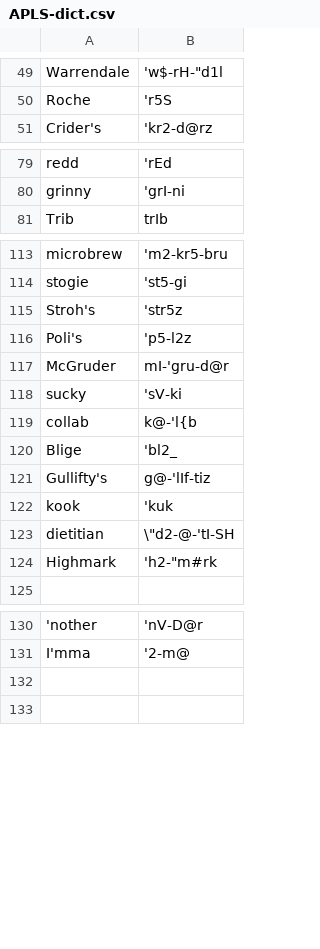
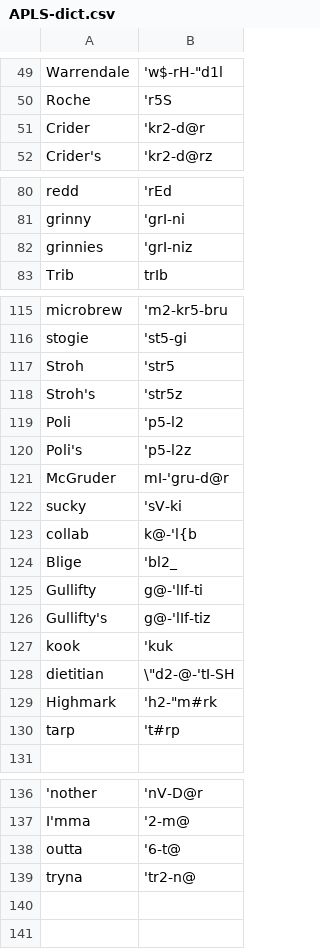
Before and after one commit to djvill/elan-file-checkers, a CSV file: APLS Elan File Checker/dict/APLS-dict.csv, drawn as a sheet; only a part is shown, gaps mark what is left out; the diff names each change by its address in the sheet, - before the commit and + after, or states it on an @@ line.

```diff
--- a/APLS Elan File Checker/dict/APLS-dict.csv
+++ b/APLS Elan File Checker/dict/APLS-dict.csv
+row 51: Crider | 'kr2-d@r
+row 82: grinnies | 'grI-niz
+row 117: Stroh | 'str5
+row 119: Poli | 'p5-l2
+row 125: Gullifty | g@-'lIf-ti
+row 130: tarp | 't#rp
+row 138: outta | '6-t@
+row 139: tryna | 'tr2-n@
```
Also changed, not shown: 1 other file.
